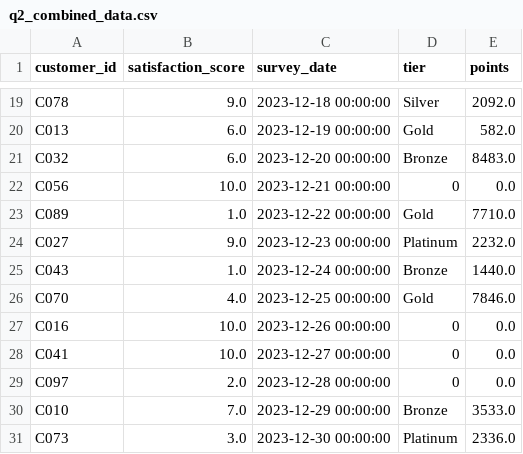
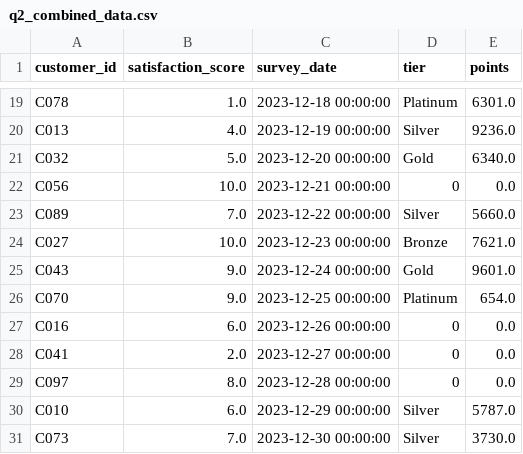
Before and after one commit to UCSF-DataSci/ds217-06-wrangling-ChristinaXMu, a CSV file: output/q2_combined_data.csv, drawn as a sheet; only a part is shown, gaps mark what is left out; the diff covers the shown part only; the diff names each change by its address in the sheet, - before the commit and + after, or states it on an @@ line.

```diff
--- a/output/q2_combined_data.csv
+++ b/output/q2_combined_data.csv
-B19 (satisfaction_score): 9.0
+B19 (satisfaction_score): 1.0
-D19 (tier): Silver
+D19 (tier): Platinum
-E19 (points): 2092.0
+E19 (points): 6301.0
-B20 (satisfaction_score): 6.0
+B20 (satisfaction_score): 4.0
-D20 (tier): Gold
+D20 (tier): Silver
-E20 (points): 582.0
+E20 (points): 9236.0
-B21 (satisfaction_score): 6.0
+B21 (satisfaction_score): 5.0
-D21 (tier): Bronze
+D21 (tier): Gold
-E21 (points): 8483.0
+E21 (points): 6340.0
-B23 (satisfaction_score): 1.0
+B23 (satisfaction_score): 7.0
-D23 (tier): Gold
+D23 (tier): Silver
-E23 (points): 7710.0
+E23 (points): 5660.0
-B24 (satisfaction_score): 9.0
+B24 (satisfaction_score): 10.0
-D24 (tier): Platinum
+D24 (tier): Bronze
-E24 (points): 2232.0
+E24 (points): 7621.0
-B25 (satisfaction_score): 1.0
+B25 (satisfaction_score): 9.0
-D25 (tier): Bronze
+D25 (tier): Gold
-E25 (points): 1440.0
+E25 (points): 9601.0
-B26 (satisfaction_score): 4.0
+B26 (satisfaction_score): 9.0
-D26 (tier): Gold
+D26 (tier): Platinum
-E26 (points): 7846.0
+E26 (points): 654.0
-B27 (satisfaction_score): 10.0
+B27 (satisfaction_score): 6.0
-B28 (satisfaction_score): 10.0
+B28 (satisfaction_score): 2.0
-B29 (satisfaction_score): 2.0
+B29 (satisfaction_score): 8.0
-B30 (satisfaction_score): 7.0
+B30 (satisfaction_score): 6.0
-D30 (tier): Bronze
+D30 (tier): Silver
-E30 (points): 3533.0
+E30 (points): 5787.0
-B31 (satisfaction_score): 3.0
+B31 (satisfaction_score): 7.0
-D31 (tier): Platinum
+D31 (tier): Silver
-E31 (points): 2336.0
+E31 (points): 3730.0
```
Also changed, not shown: 123 edited cells elsewhere in this file, 2 other files.
